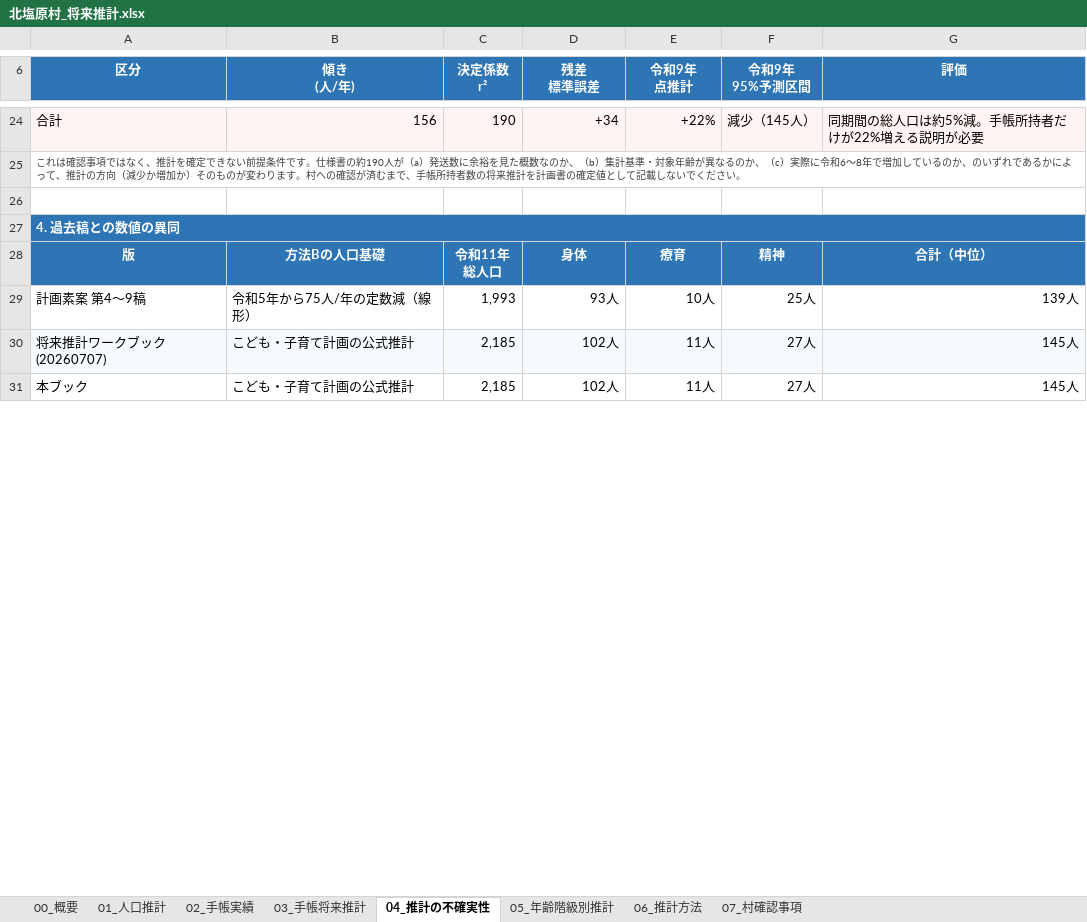
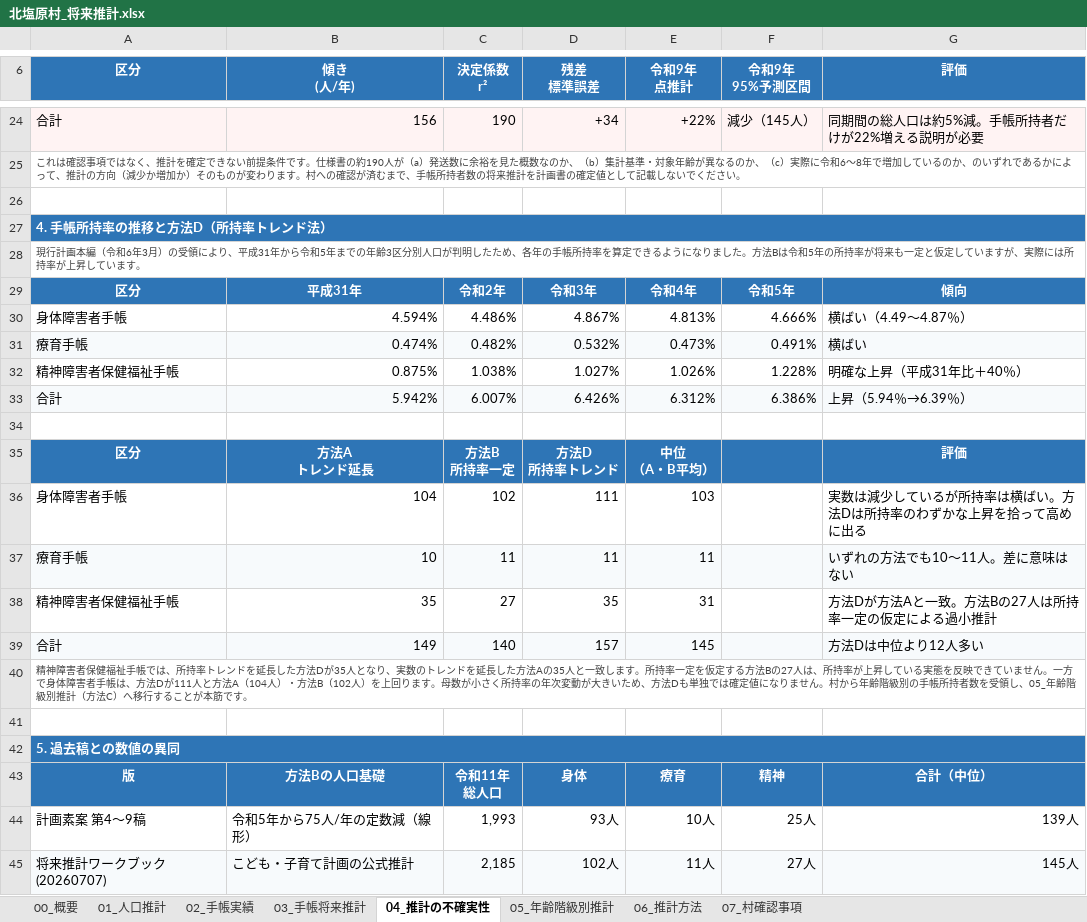
Before and after one commit to ryowakayama-gif/repository, an Excel workbook: output/北塩原村_将来推計.xlsx, sheet 04_推計の不確実性, drawn as a sheet; only a part is shown, gaps mark what is left out; the shorter side is filled out with more unchanged rows; values as stored, in another font and other column widths than the file's, no borders; ↵ is a line break in a cell; the diff names each change by its address in the sheet, - before the commit and + after, or states it on an @@ line.

```diff
--- a/output/北塩原村_将来推計.xlsx (sheet 04_推計の不確実性)
+++ b/output/北塩原村_将来推計.xlsx (sheet 04_推計の不確実性)
-A27 (区分): 4. 過去稿との数値の異同
+A27 (区分): 4. 手帳所持率の推移と方法D（所持率トレンド法）
+row 28: 現行計画本編（令和6年3月）の受領により、平成31年から令和5年までの年齢3区分別人口が判明したため、各年の手帳所持率を算定できるようになりました。方法Bは令和5年の所持率が将来も一定と仮定していますが、実際には所持率が上昇しています。
+row 29: 区分 | 平成31年 | 令和2年 | 令和3年 | 令和4年 | 令和5年 | 傾向
+row 30: 身体障害者手帳 | 4.594% | 4.486% | 4.867% | 4.813% | 4.666% | 横ばい（4.49〜4.87％）
+row 31: 療育手帳 | 0.474% | 0.482% | 0.532% | 0.473% | 0.491% | 横ばい
+row 32: 精神障害者保健福祉手帳 | 0.875% | 1.038% | 1.027% | 1.026% | 1.228% | 明確な上昇（平成31年比＋40％）
+row 33: 合計 | 5.942% | 6.007% | 6.426% | 6.312% | 6.386% | 上昇（5.94％→6.39％）
+row 34: (empty)
+row 35: 区分 | 方法A ↵ トレンド延長 | 方法B ↵ 所持率一定 | 方法D ↵ 所持率トレンド | 中位 ↵ （A・B平均） |  | 評価
+row 36: 身体障害者手帳 | 104 | 102 | 111 | 103 |  | 実数は減少しているが所持率は横ばい。方法Dは所持率のわずかな上昇を拾って高めに出る
+row 37: 療育手帳 | 10 | 11 | 11 | 11 |  | いずれの方法でも10〜11人。差に意味はない
+row 38: 精神障害者保健福祉手帳 | 35 | 27 | 35 | 31 |  | 方法Dが方法Aと一致。方法Bの27人は所持率一定の仮定による過小推計
+row 39: 合計 | 149 | 140 | 157 | 145 |  | 方法Dは中位より12人多い
+row 40: 精神障害者保健福祉手帳では、所持率トレンドを延長した方法Dが35人となり、実数のトレンドを延長した方法Aの35人と一致します。所持率一定を仮定する方法Bの27人は、所持率が上昇している実態を反映できていません。一方で身体障害者手帳は、方法Dが111人と方法A（104人）・方法B（102人）を上回ります。母数が小さく所持率の年次変動が大きいため、方法Dも単独では確定値になりません。村から年齢階級別の手帳所持者数を受領し、05_年齢階級別推計（方法C）へ移行することが本筋です。
+row 41: (empty)
+row 42: 5. 過去稿との数値の異同
```
Also changed, not shown: sheet 01_人口推計, output/北塩原村_サービス見込量.xlsx, output/北塩原村_業務進捗管理.xlsx, 10 other files.
